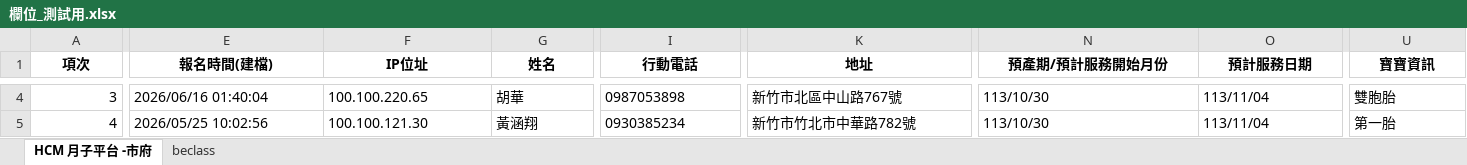
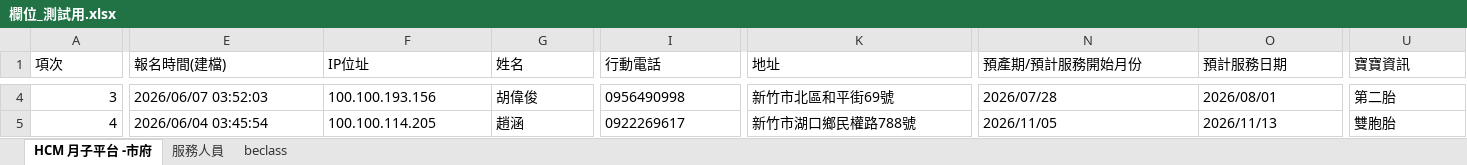
Before and after one commit to chrishzc/Labor_union, an Excel workbook: 欄位_測試用.xlsx, sheet HCM 月子平台 -市府, drawn as a sheet; only a part is shown, gaps mark what is left out; values as stored, in another font and other column widths than the file's, no borders; the diff covers the shown part only; the diff names each change by its address in the sheet, - before the commit and + after, or states it on an @@ line.

```diff
--- a/欄位_測試用.xlsx (sheet HCM 月子平台 -市府)
+++ b/欄位_測試用.xlsx (sheet HCM 月子平台 -市府)
+sheet tab: 服務人員
@@ A1:U1 bold: on → off, alignment: center → left @@
-E4 (報名時間(建檔)): 2026/06/16 01:40:04
+E4 (報名時間(建檔)): 2026/06/07 03:52:03
-F4 (IP位址): 100.100.220.65
+F4 (IP位址): 100.100.193.156
-G4 (姓名): 胡華
+G4 (姓名): 胡偉俊
-I4 (行動電話): 0987053898
+I4 (行動電話): 0956490998
-K4 (地址): 新竹市北區中山路767號
+K4 (地址): 新竹市北區和平街69號
-N4 (預產期/預計服務開始月份): 113/10/30
+N4 (預產期/預計服務開始月份): 2026/07/28
-O4 (預計服務日期): 113/11/04
+O4 (預計服務日期): 2026/08/01
-U4 (寶寶資訊): 雙胞胎
+U4 (寶寶資訊): 第二胎
-E5 (報名時間(建檔)): 2026/05/25 10:02:56
+E5 (報名時間(建檔)): 2026/06/04 03:45:54
-F5 (IP位址): 100.100.121.30
+F5 (IP位址): 100.100.114.205
-G5 (姓名): 黃涵翔
+G5 (姓名): 趙涵
-I5 (行動電話): 0930385234
+I5 (行動電話): 0922269617
-K5 (地址): 新竹市竹北市中華路782號
+K5 (地址): 新竹市湖口鄉民權路788號
-N5 (預產期/預計服務開始月份): 113/10/30
+N5 (預產期/預計服務開始月份): 2026/11/05
-O5 (預計服務日期): 113/11/04
+O5 (預計服務日期): 2026/11/13
-U5 (寶寶資訊): 第一胎
+U5 (寶寶資訊): 雙胞胎
```
Also changed, not shown: 587 edited cells and cell formats elsewhere in this sheet, sheet beclass, 欄位.xlsx, 18 other files.
